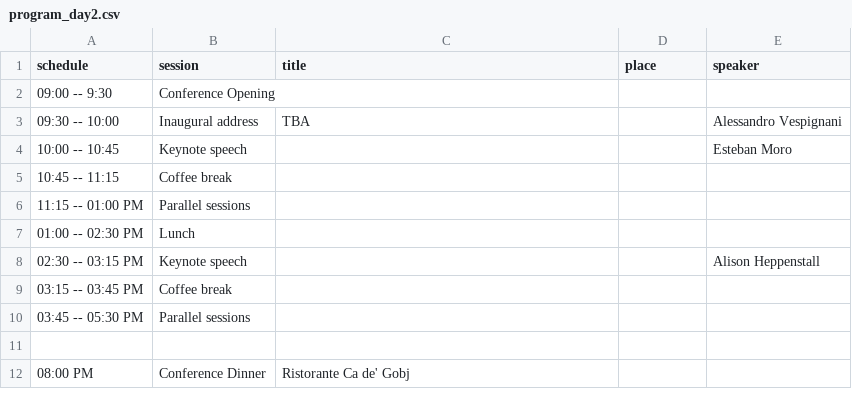
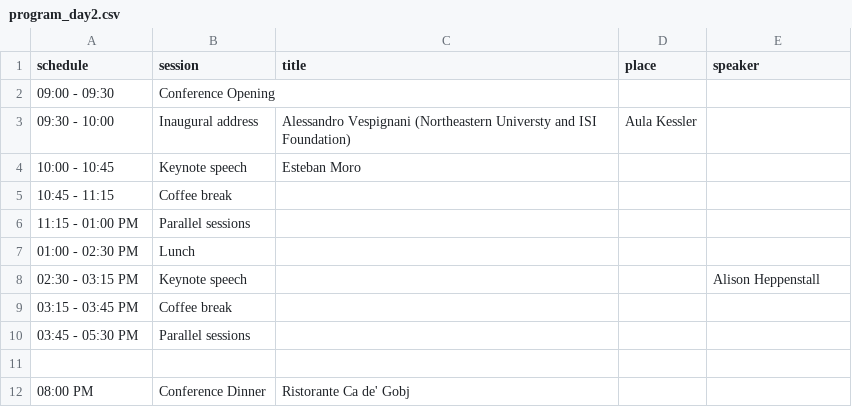
Before and after one commit to CS2Italy/conference, a CSV file: docs/_data/program_day2.csv, drawn as a sheet.

Commit message:
Update program_day2.csv

```diff
--- a/docs/_data/program_day2.csv
+++ b/docs/_data/program_day2.csv
@@ -1,11 +1,11 @@
 schedule,session,title,place,speaker
-09:00 -- 9:30,Conference Opening,,,
-09:30 -- 10:00,Inaugural address,TBA,,Alessandro Vespignani
-10:00 -- 10:45,Keynote speech,,,Esteban Moro
-10:45 -- 11:15,Coffee break,,,
-11:15 -- 01:00 PM,Parallel sessions,,,
-01:00 -- 02:30 PM,Lunch,,,
-02:30 -- 03:15 PM,Keynote speech,,,Alison Heppenstall
-03:15 -- 03:45 PM,Coffee break,,,
-03:45 -- 05:30 PM,Parallel sessions,,,
+09:00 - 09:30,Conference Opening,,,
+09:30 - 10:00,Inaugural address,Alessandro Vespignani (Northeastern Universty and ISI Foundation),Aula Kessler,
+10:00 - 10:45,Keynote speech,Esteban Moro,,
+10:45 - 11:15,Coffee break,,,
+11:15 - 01:00 PM,Parallel sessions,,,
+01:00 - 02:30 PM,Lunch,,,
+02:30 - 03:15 PM,Keynote speech,,,Alison Heppenstall
+03:15 - 03:45 PM,Coffee break,,,
+03:45 - 05:30 PM,Parallel sessions,,,
 ,,,,
```
